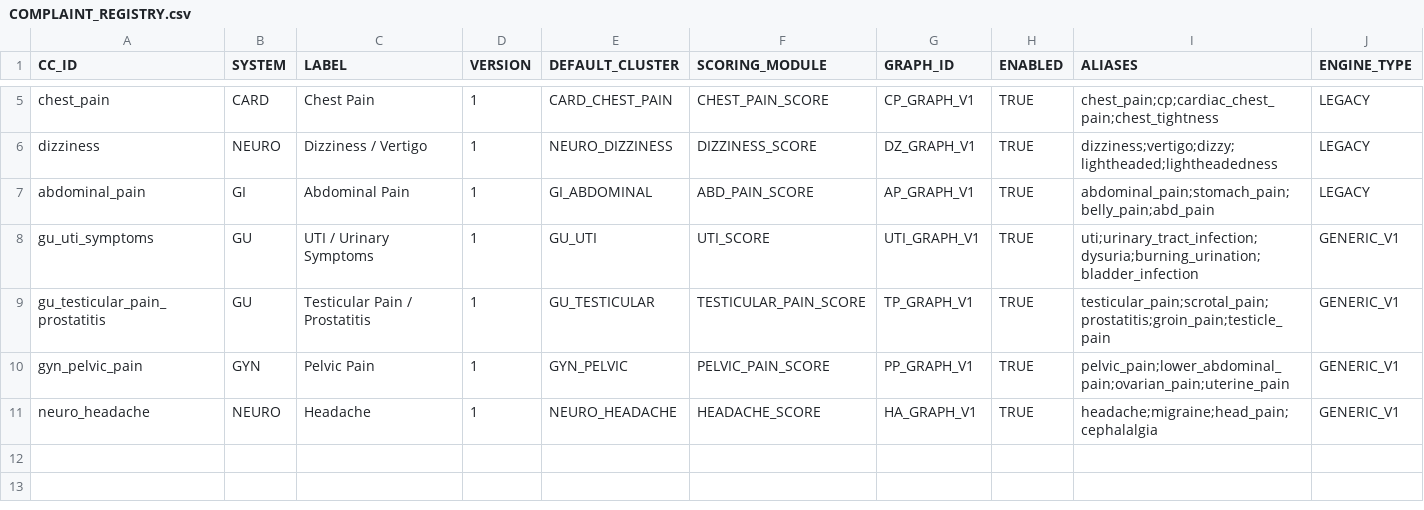
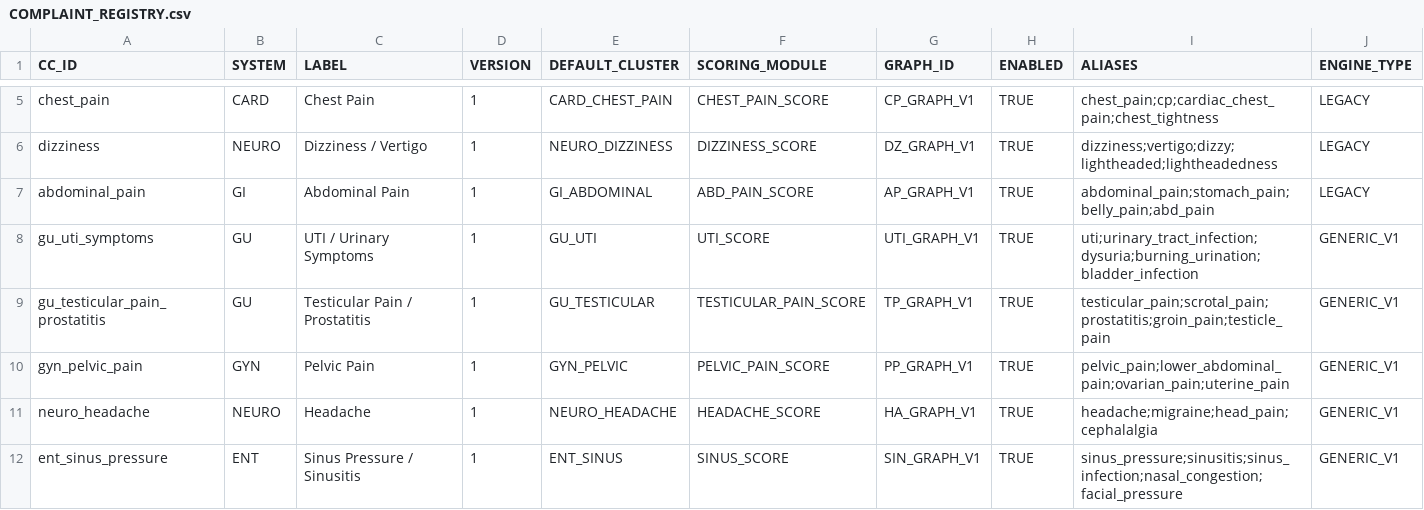
Before and after one commit to edale2015/Auralyn, a CSV file: server/data/csv/COMPLAINT_REGISTRY.csv, drawn as a sheet; only a part is shown, gaps mark what is left out.

```diff
--- a/server/data/csv/COMPLAINT_REGISTRY.csv
+++ b/server/data/csv/COMPLAINT_REGISTRY.csv
@@ -11 +11,2 @@ gyn_pelvic_pain,GYN,Pelvic Pain,1,GYN_PELVIC,PELVIC_PAIN_SCORE,PP_GRAPH_V1,TRUE,
 neuro_headache,NEURO,Headache,1,NEURO_HEADACHE,HEADACHE_SCORE,HA_GRAPH_V1,TRUE,headache;migraine;head_pain;cephalalgia,GENERIC_V1
+ent_sinus_pressure,ENT,Sinus Pressure / Sinusitis,1,ENT_SINUS,SINUS_SCORE,SIN_GRAPH_V1,TRUE,sinus_pressure;sinusitis;sinus_infection;nasal_congestion;facial_pressure,GENERIC_V1
```
Also changed, not shown: server/data/csv/CLUSTER_SCORING_RULES.csv, server/data/csv/CORE_QUESTIONS.csv, 24 other files.
